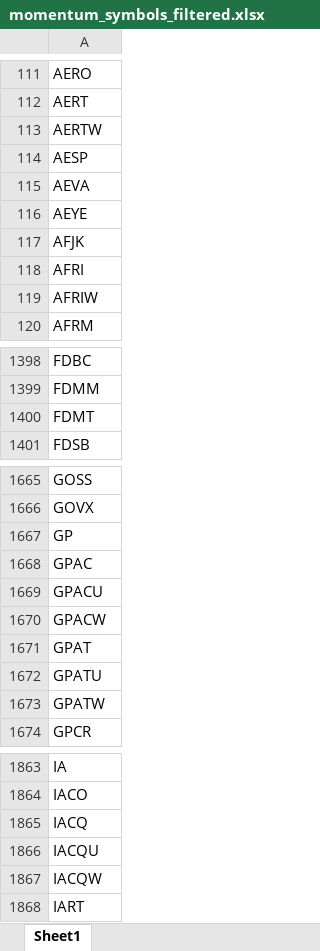
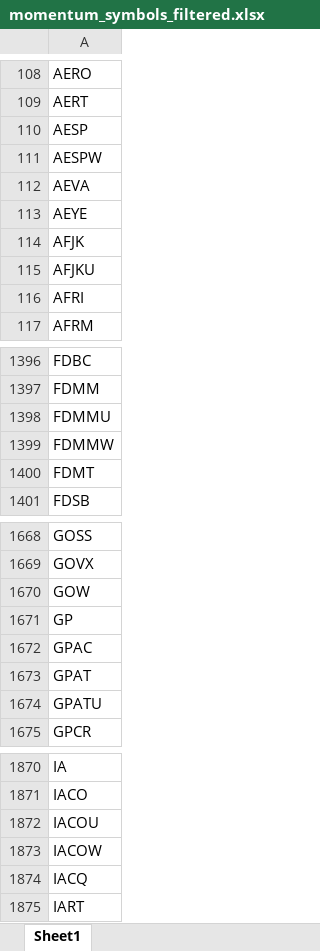
Before and after one commit to Kira11-ja/macd-scanner, an Excel workbook: results/momentum_symbols_filtered.xlsx, sheet Sheet1, drawn as a sheet; only a part is shown, gaps mark what is left out; values as stored, in another font and other column widths than the file's, no borders; removed rows and columns are numbered as before the commit, all else as after; the diff covers the shown part only; the diff names each change by its address in the sheet, - before the commit and + after, or states it on an @@ line.

```diff
--- a/results/momentum_symbols_filtered.xlsx (sheet Sheet1)
+++ b/results/momentum_symbols_filtered.xlsx (sheet Sheet1)
-row 113: AERTW
+row 111: AESPW
+row 115: AFJKU
-row 119: AFRIW
+row 1398: FDMMU
+row 1399: FDMMW
+row 1670: GOW
-row 1669: GPACU
-row 1670: GPACW
-row 1673: GPATW
+row 1872: IACOU
+row 1873: IACOW
-row 1866: IACQU
-row 1867: IACQW
```
Also changed, not shown: 87 added rows, 77 removed rows and 11 edited cells elsewhere in this sheet, results/momentum_symbols_raw.xlsx, 5 other files.
